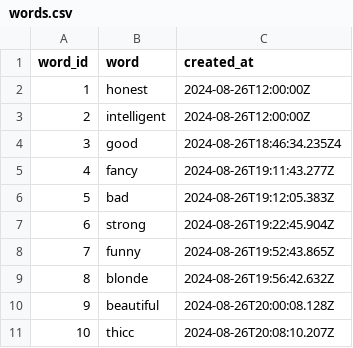
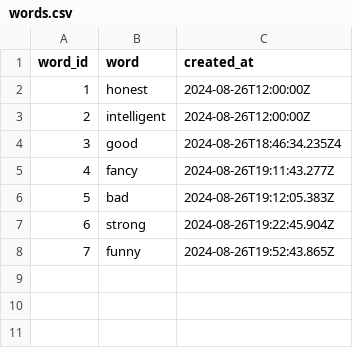
Before and after one commit to brayvid/soap, a CSV file: words.csv, drawn as a sheet; the diff names each change by its address in the sheet, - before the commit and + after, or states it on an @@ line.

```diff
--- a/words.csv
+++ b/words.csv
-row 9: 8 | blonde | 2024-08-26T19:56:42.632Z
-row 10: 9 | beautiful | 2024-08-26T20:00:08.128Z
-row 11: 10 | thicc | 2024-08-26T20:08:10.207Z
```
Also changed, not shown: politicians.csv, votes.csv, 1 other file.
